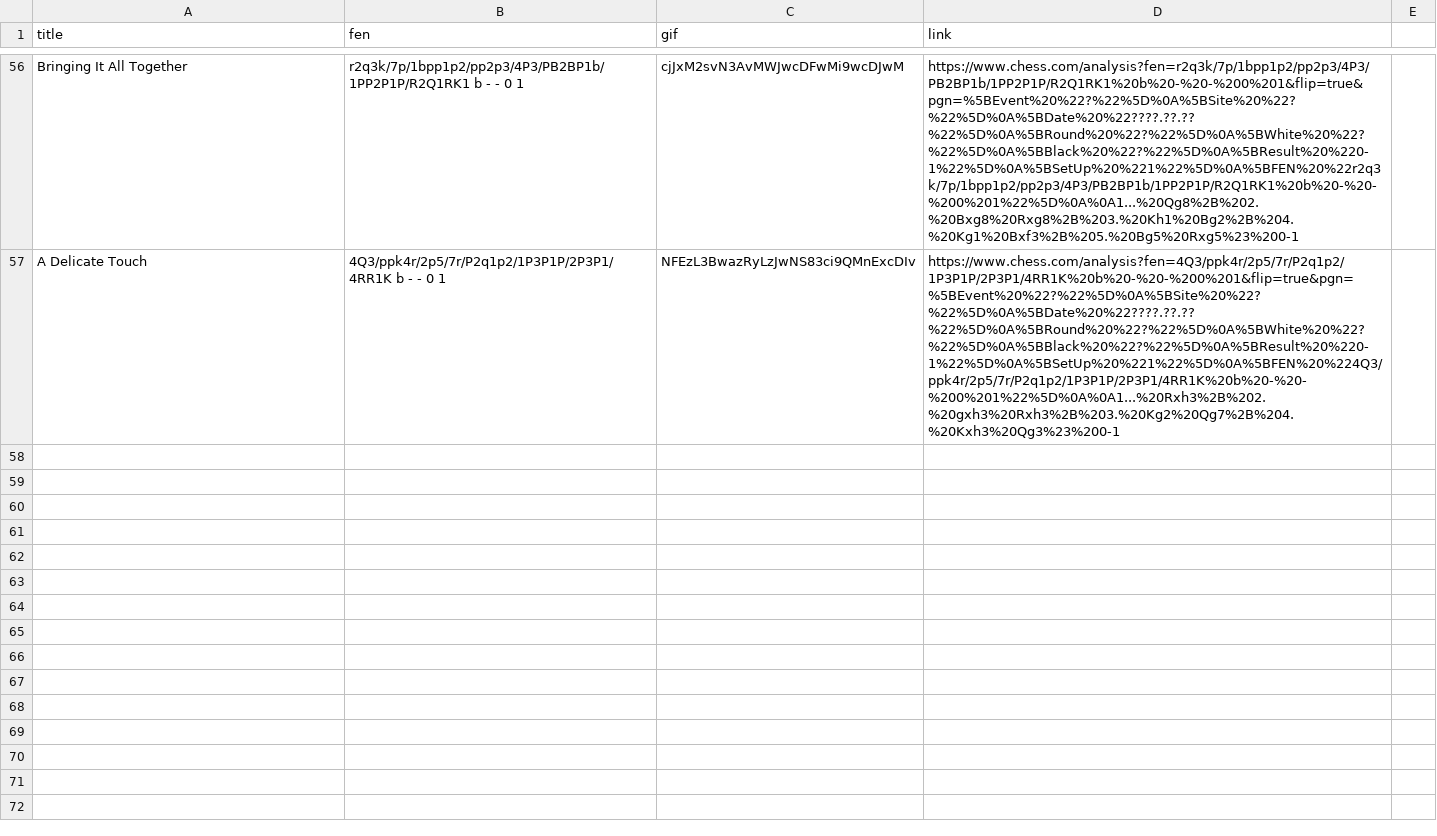
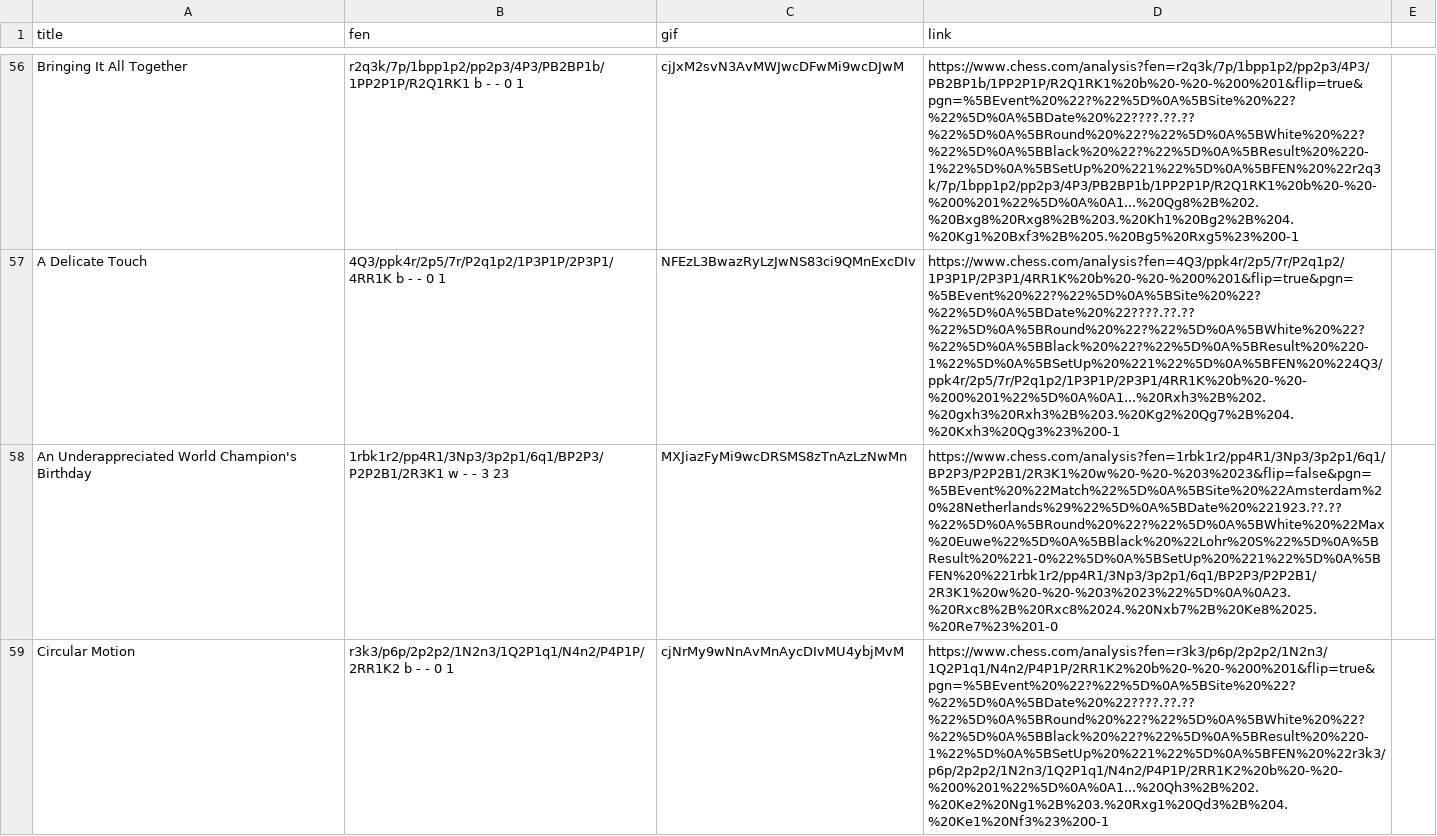
Before and after one commit to jalizadeh/JESS, a CSV file: puzzle/puzzle.csv, drawn as a sheet; only a part is shown, gaps mark what is left out; the diff covers the shown part only; the diff names each change by its address in the sheet, - before the commit and + after, or states it on an @@ line.

Commit message:
new puzzles

```diff
--- a/puzzle/puzzle.csv
+++ b/puzzle/puzzle.csv
+row 58: An Underappreciated World Champion's Birthday | 1rbk1r2/pp4R1/3Np3/3p2p1/6q1/BP2P3/P2P2B1/2R3K1 w - - 3 23 | MXJiazFyMi9wcDRSMS8zTnAzLzNwMn | https://www.chess.com/analysis?fen=1rbk1r2/pp4R1/3Np3/3p2p1/6q1/BP2P3/P2P2B1/2R3K1%20w%20-%20-%203%2023&flip=false&pgn=%5BEvent%20%22Match%22%5D%0A%5BSite%20%22Amsterdam%20%28Netherlands%29%22%5D%0A%5BDate%20%221923.??.??%22%5D%0A%5BRound%20%22?%22%5D%0A%5BWhite%20%22Max%20Euwe%22%5D%0A%5BBlack%20%22Lohr%20S%22%5D%0A%5BResult%20%221-0%22%5D%0A%5BSetUp%20%221%22%5D%0A%5BFEN%20%221rbk1r2/pp4R1/3Np3/3p2p1/6q1/BP2P3/P2P2B1/2R3K1%20w%20-%20-%203%2023%22%5D%0A%0A23.%20Rxc8%2B%20Rxc8%2024.%20Nxb7%2B%20Ke8%2025.%20Re7%23%201-0
+row 59: Circular Motion | r3k3/p6p/2p2p2/1N2n3/1Q2P1q1/N4n2/P4P1P/2RR1K2 b - - 0 1 | cjNrMy9wNnAvMnAycDIvMU4ybjMvM | https://www.chess.com/analysis?fen=r3k3/p6p/2p2p2/1N2n3/1Q2P1q1/N4n2/P4P1P/2RR1K2%20b%20-%20-%200%201&flip=true&pgn=%5BEvent%20%22?%22%5D%0A%5BSite%20%22?%22%5D%0A%5BDate%20%22????.??.??%22%5D%0A%5BRound%20%22?%22%5D%0A%5BWhite%20%22?%22%5D%0A%5BBlack%20%22?%22%5D%0A%5BResult%20%220-1%22%5D%0A%5BSetUp%20%221%22%5D%0A%5BFEN%20%22r3k3/p6p/2p2p2/1N2n3/1Q2P1q1/N4n2/P4P1P/2RR1K2%20b%20-%20-%200%201%22%5D%0A%0A1...%20Qh3%2B%202.%20Ke2%20Ng1%2B%203.%20Rxg1%20Qd3%2B%204.%20Ke1%20Nf3%23%200-1
```
Also changed, not shown: 6 added rows elsewhere in this file, 8 other files.
